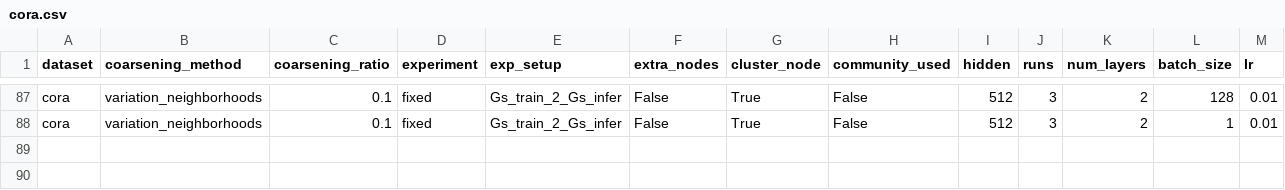
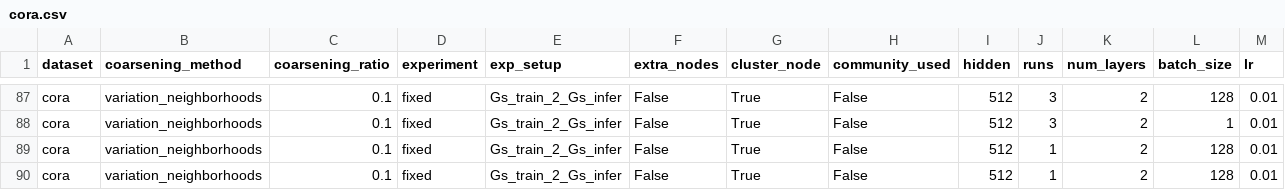
Before and after one commit to Roy-Shubhajit/FIT-GNN, a CSV file: results/cora.csv, drawn as a sheet; only a part is shown, gaps mark what is left out; rows hold the shown columns only; the diff names each change by its address in the sheet, - before the commit and + after, or states it on an @@ line.

```diff
--- a/results/cora.csv
+++ b/results/cora.csv
+row 89: cora | variation_neighborhoods | 0.1 | fixed | Gs_train_2_Gs_infer | False | True | False | 512 | 1 | 2 | 128 | 0.01
+row 90: cora | variation_neighborhoods | 0.1 | fixed | Gs_train_2_Gs_infer | False | True | False | 512 | 1 | 2 | 128 | 0.01
```
Also changed, not shown: results/AIDS.csv, results/ZINC_subset.csv, 6 other files.
